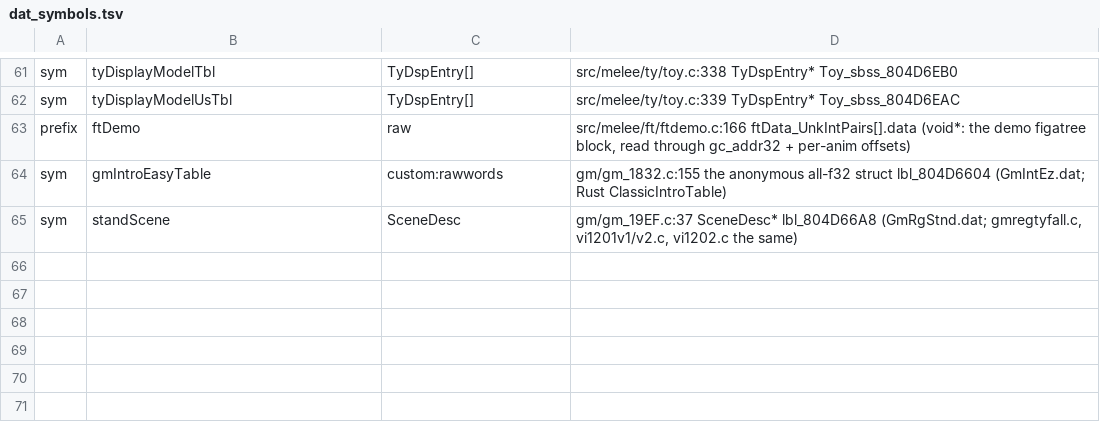
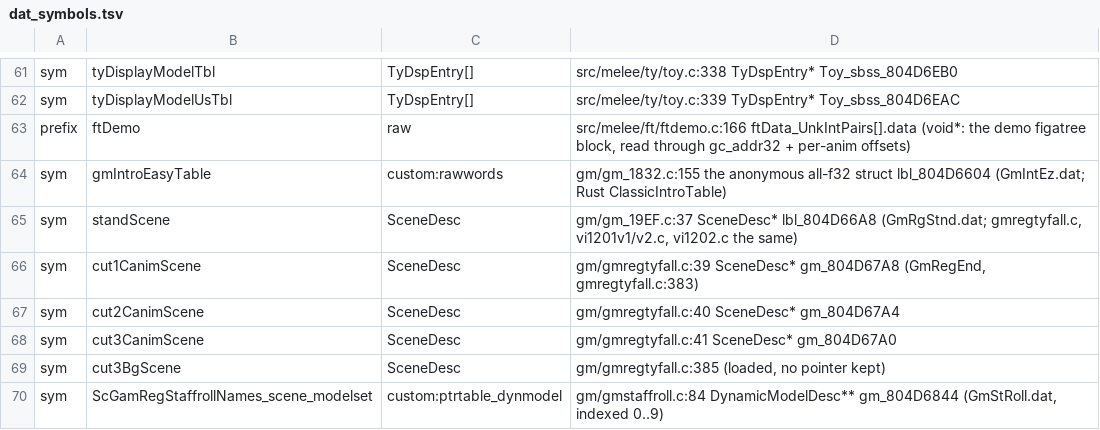
Before and after one commit to GurekamDhillon/melee, a TSV file: tools/rust-port/engine/dat_symbols.tsv, drawn as a sheet; only a part is shown, gaps mark what is left out.

```diff
--- a/tools/rust-port/engine/dat_symbols.tsv
+++ b/tools/rust-port/engine/dat_symbols.tsv
@@ -65 +65,6 @@ sym	gmIntroEasyTable	custom:rawwords	gm/gm_1832.c:155 the anonymous all-f32 stru
 sym	standScene	SceneDesc	gm/gm_19EF.c:37 SceneDesc* lbl_804D66A8 (GmRgStnd.dat; gmregtyfall.c, vi1201v1/v2.c, vi1202.c the same)
+sym	cut1CanimScene	SceneDesc	gm/gmregtyfall.c:39 SceneDesc* gm_804D67A8 (GmRegEnd, gmregtyfall.c:383)
+sym	cut2CanimScene	SceneDesc	gm/gmregtyfall.c:40 SceneDesc* gm_804D67A4
+sym	cut3CanimScene	SceneDesc	gm/gmregtyfall.c:41 SceneDesc* gm_804D67A0
+sym	cut3BgScene	SceneDesc	gm/gmregtyfall.c:385 (loaded, no pointer kept)
+sym	ScGamRegStaffrollNames_scene_modelset	custom:ptrtable_dynmodel	gm/gmstaffroll.c:84 DynamicModelDesc** gm_804D6844 (GmStRoll.dat, indexed 0..9)
```
Also changed, not shown: 9 other files.
